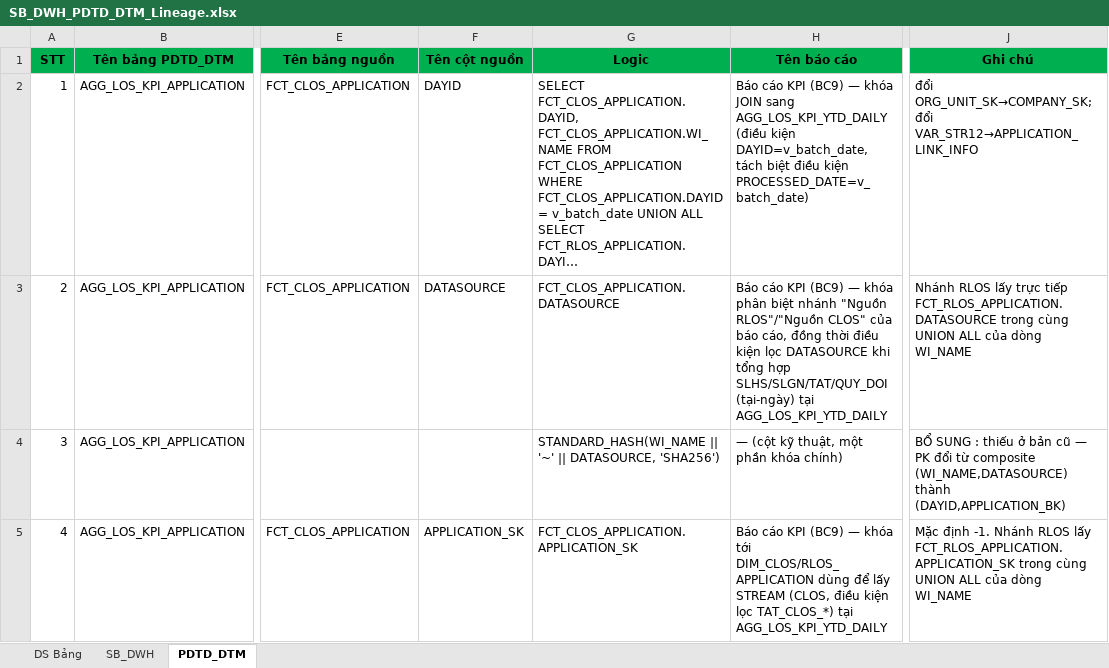
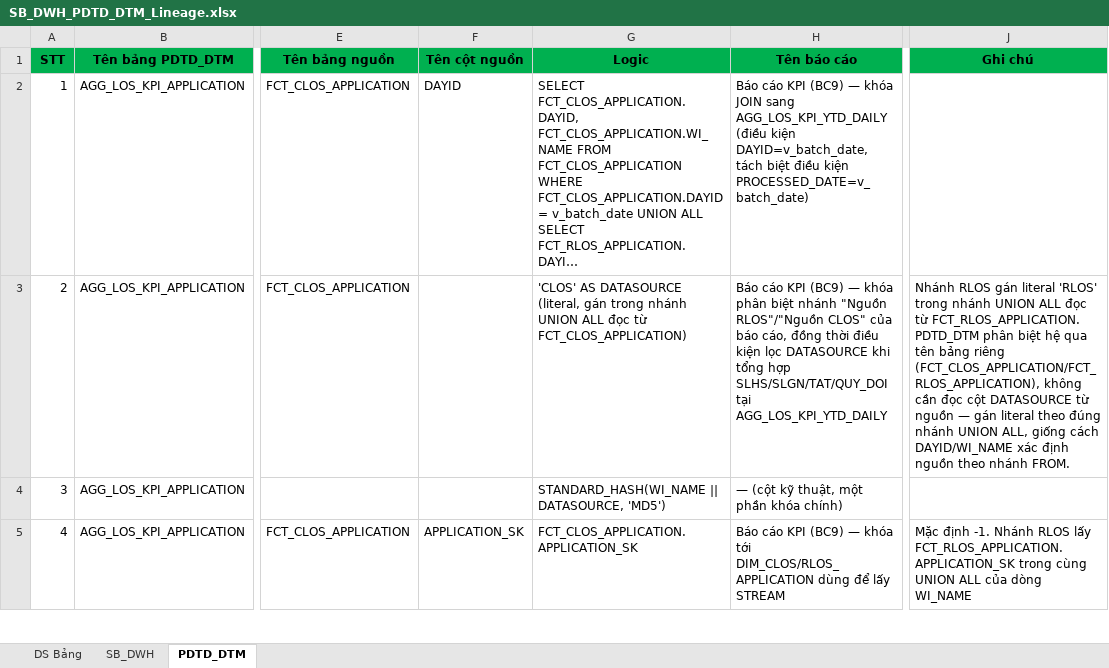
Before and after one commit to chien1198/sb-mapping-gen, an Excel workbook: output/SB_DWH_PDTD_DTM_Lineage.xlsx, sheet PDTD_DTM, drawn as a sheet; only a part is shown, gaps mark what is left out; long unchanged cells end in …; values as stored, in another font and other column widths than the file's, no borders; the diff covers the shown part only; the diff names each change by its address in the sheet, - before the commit and + after, or states it on an @@ line.

```diff
--- a/output/SB_DWH_PDTD_DTM_Lineage.xlsx (sheet PDTD_DTM)
+++ b/output/SB_DWH_PDTD_DTM_Lineage.xlsx (sheet PDTD_DTM)
-J2 (Ghi chú): đổi ORG_UNIT_SK→COMPANY_SK; đổi VAR_STR12→APPLICATION_LINK_INFO
+J2 (Ghi chú): (empty)
-F3 (Tên cột nguồn): DATASOURCE
+F3 (Tên cột nguồn): (empty)
-G3 (Logic): FCT_CLOS_APPLICATION.DATASOURCE
+G3 (Logic): 'CLOS' AS DATASOURCE (literal, gán trong nhánh UNION ALL đọc từ FCT_CLOS_APPLICATION)
-H3 (Tên báo cáo): …hợp SLHS/SLGN/TAT/QUY_DOI (tại-ngày) tại AGG_LOS_KPI_YTD_DAILY
+H3 (Tên báo cáo): …hợp SLHS/SLGN/TAT/QUY_DOI tại AGG_LOS_KPI_YTD_DAILY
-J3 (Ghi chú): Nhánh RLOS lấy trực tiếp FCT_RLOS_APPLICATION.DATASOURCE trong cùng UNION ALL của dòng WI_NAME
+J3 (Ghi chú): Nhánh RLOS gán literal 'RLOS' trong nhánh UNION ALL đọc từ FCT_RLOS_APPLICATION. PDTD_DTM phân biệt hệ qua tên bảng riêng (FCT_CLOS_APPLICATION/FCT_RLOS_APPLICATION), không cần đọc cột DATASOURCE từ nguồn — gán literal theo đúng nhánh UNION ALL, giống cách DAYID/WI_NAME xác định nguồn theo nhánh FROM.
-G4 (Logic): STANDARD_HASH(WI_NAME || '~' || DATASOURCE, 'SHA256')
+G4 (Logic): STANDARD_HASH(WI_NAME || DATASOURCE, 'MD5')
-J4 (Ghi chú): BỔ SUNG : thiếu ở bản cũ — PK đổi từ composite (WI_NAME,DATASOURCE) thành (DAYID,APPLICATION_BK)
+J4 (Ghi chú): (empty)
-H5 (Tên báo cáo): …lấy STREAM (CLOS, điều kiện lọc TAT_CLOS_*) tại AGG_LOS_KPI_YTD_DAILY
+H5 (Tên báo cáo): …lấy STREAM
```
Also changed, not shown: 22 added rows, 4 removed rows, 450 edited cells and row numbers in column A elsewhere in this sheet, sheet SB_DWH, sheet DS Bảng, 2 other files.
